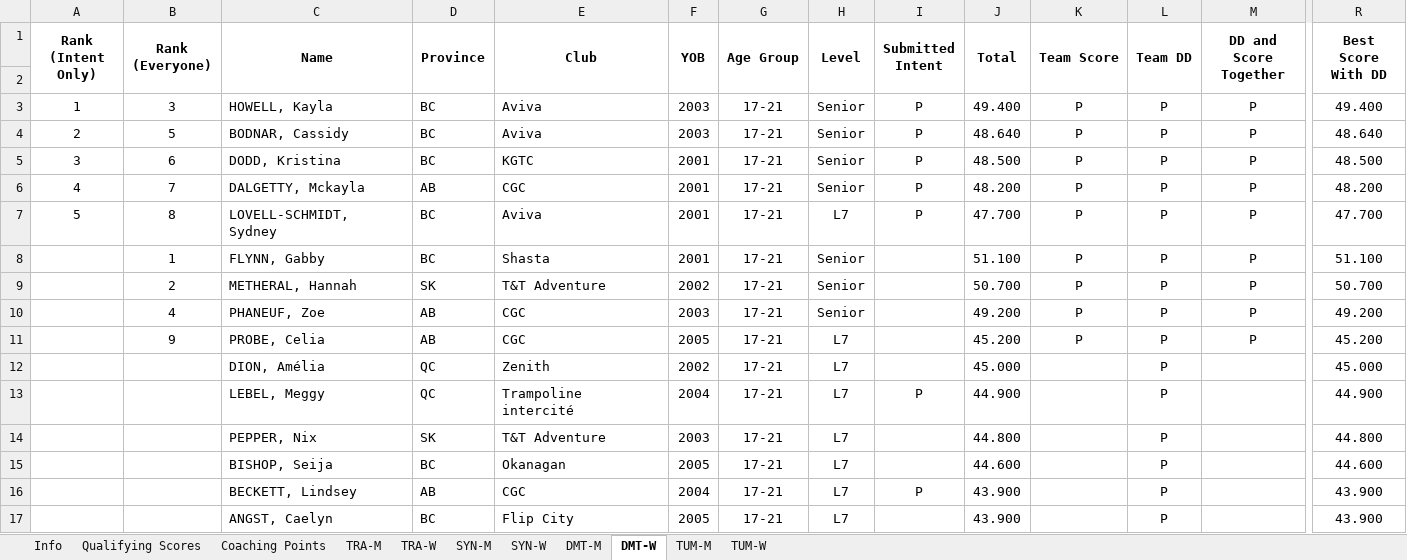
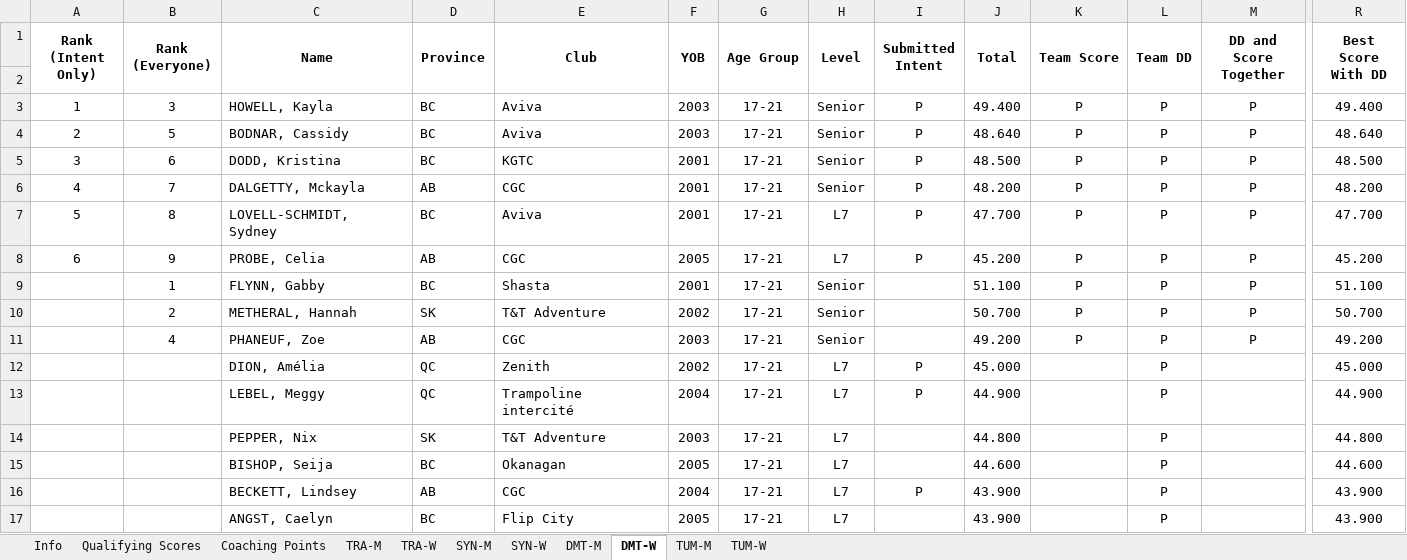
Before and after one commit to trampolinecanada/rankinglists, an Excel workbook: WAGC Ranking.xlsm, sheet DMT-W, drawn as a sheet; only a part is shown, gaps mark what is left out; values as stored, in another font and other column widths than the file's, no borders; conditional formats not drawn; removed rows and columns are numbered as before the commit, all else as after; rows hold the shown columns only; the diff names each change by its address in the sheet, - before the commit and + after, or states it on an @@ line.

Commit message:
Updated WAGC Intent

```diff
--- a/WAGC Ranking.xlsm (sheet DMT-W)
+++ b/WAGC Ranking.xlsm (sheet DMT-W)
+row 8: 6 | 9 | PROBE, Celia | AB | CGC | 2005 | 17-21 | L7 | P | 45.200 | P | P | P | 45.200
-row 11:  | 9 | PROBE, Celia | AB | CGC | 2005 | 17-21 | L7 |  | 45.200 | P | P | P | 45.200
-I12 (Submitted Intent): (empty)
+I12 (Submitted Intent): P
```
Also changed, not shown: sheet DMT-M, sheet Info, sheet TRA-W, sheet SYN-W, sheet TUM-W, formulas that keep their value.
